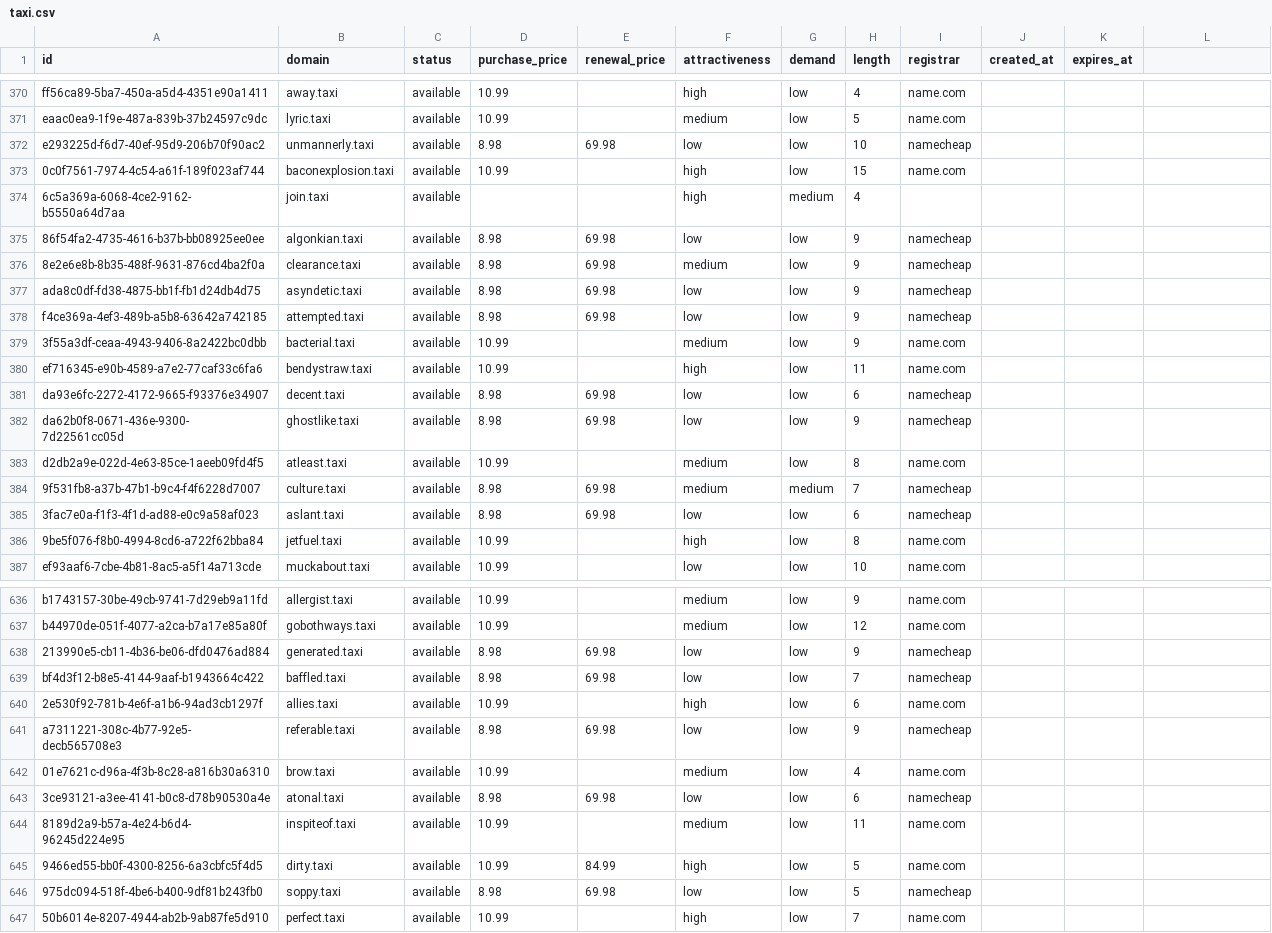
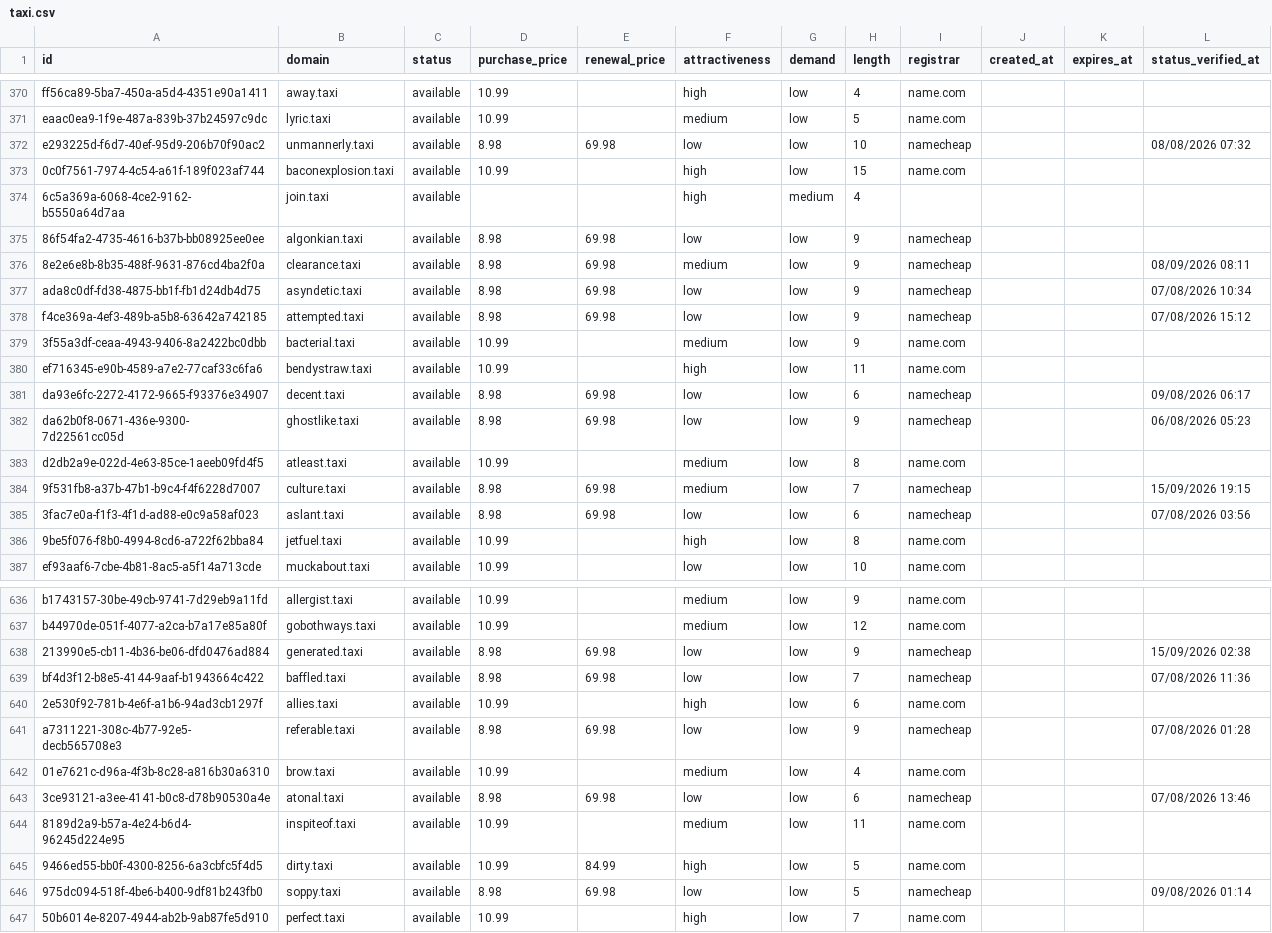
Before and after one commit to UniqueDomains/taxi-oneword-domains, a CSV file: taxi.csv, drawn as a sheet; only a part is shown, gaps mark what is left out; the diff covers the shown part only.

Commit message:
Domains update

```diff
--- a/taxi.csv
+++ b/taxi.csv
@@ -1 +1 @@
-id,domain,status,purchase_price,renewal_price,attractiveness,demand,length,registrar,created_at,expires_at
+id,domain,status,purchase_price,renewal_price,attractiveness,demand,length,registrar,created_at,expires_at,status_verified_at
@@ -372 +372 @@ eaac0ea9-1f9e-487a-839b-37b24597c9dc,lyric.taxi,available,10.99,,medium,low,5,na
-e293225d-f6d7-40ef-95d9-206b70f90ac2,unmannerly.taxi,available,8.98,69.98,low,low,10,namecheap,,
+e293225d-f6d7-40ef-95d9-206b70f90ac2,unmannerly.taxi,available,8.98,69.98,low,low,10,namecheap,,,08/08/2026 07:32
@@ -376,3 +376,3 @@ e293225d-f6d7-40ef-95d9-206b70f90ac2,unmannerly.taxi,available,8.98,69.98,low,lo
-8e2e6e8b-8b35-488f-9631-876cd4ba2f0a,clearance.taxi,available,8.98,69.98,medium,low,9,namecheap,,
-ada8c0df-fd38-4875-bb1f-fb1d24db4d75,asyndetic.taxi,available,8.98,69.98,low,low,9,namecheap,,
-f4ce369a-4ef3-489b-a5b8-63642a742185,attempted.taxi,available,8.98,69.98,low,low,9,namecheap,,
+8e2e6e8b-8b35-488f-9631-876cd4ba2f0a,clearance.taxi,available,8.98,69.98,medium,low,9,namecheap,,,08/09/2026 08:11
+ada8c0df-fd38-4875-bb1f-fb1d24db4d75,asyndetic.taxi,available,8.98,69.98,low,low,9,namecheap,,,07/08/2026 10:34
+f4ce369a-4ef3-489b-a5b8-63642a742185,attempted.taxi,available,8.98,69.98,low,low,9,namecheap,,,07/08/2026 15:12
@@ -381,2 +381,2 @@ ef716345-e90b-4589-a7e2-77caf33c6fa6,bendystraw.taxi,available,10.99,,high,low,1
-da93e6fc-2272-4172-9665-f93376e34907,decent.taxi,available,8.98,69.98,low,low,6,namecheap,,
-da62b0f8-0671-436e-9300-7d22561cc05d,ghostlike.taxi,available,8.98,69.98,low,low,9,namecheap,,
+da93e6fc-2272-4172-9665-f93376e34907,decent.taxi,available,8.98,69.98,low,low,6,namecheap,,,09/08/2026 06:17
+da62b0f8-0671-436e-9300-7d22561cc05d,ghostlike.taxi,available,8.98,69.98,low,low,9,namecheap,,,06/08/2026 05:23
@@ -384,2 +384,2 @@ d2db2a9e-022d-4e63-85ce-1aeeb09fd4f5,atleast.taxi,available,10.99,,medium,low,8,
-9f531fb8-a37b-47b1-b9c4-f4f6228d7007,culture.taxi,available,8.98,69.98,medium,medium,7,namecheap,,
-3fac7e0a-f1f3-4f1d-ad88-e0c9a58af023,aslant.taxi,available,8.98,69.98,low,low,6,namecheap,,
+9f531fb8-a37b-47b1-b9c4-f4f6228d7007,culture.taxi,available,8.98,69.98,medium,low,7,namecheap,,,15/09/2026 19:15
+3fac7e0a-f1f3-4f1d-ad88-e0c9a58af023,aslant.taxi,available,8.98,69.98,low,low,6,namecheap,,,07/08/2026 03:56
@@ -638,2 +638,2 @@ b44970de-051f-4077-a2ca-b7a17e85a80f,gobothways.taxi,available,10.99,,medium,low
-213990e5-cb11-4b36-be06-dfd0476ad884,generated.taxi,available,8.98,69.98,low,low,9,namecheap,,
-bf4d3f12-b8e5-4144-9aaf-b1943664c422,baffled.taxi,available,8.98,69.98,low,low,7,namecheap,,
+213990e5-cb11-4b36-be06-dfd0476ad884,generated.taxi,available,8.98,69.98,low,low,9,namecheap,,,15/09/2026 02:38
+bf4d3f12-b8e5-4144-9aaf-b1943664c422,baffled.taxi,available,8.98,69.98,low,low,7,namecheap,,,07/08/2026 11:36
@@ -641 +641 @@ bf4d3f12-b8e5-4144-9aaf-b1943664c422,baffled.taxi,available,8.98,69.98,low,low,7
-a7311221-308c-4b77-92e5-decb565708e3,referable.taxi,available,8.98,69.98,low,low,9,namecheap,,
+a7311221-308c-4b77-92e5-decb565708e3,referable.taxi,available,8.98,69.98,low,low,9,namecheap,,,07/08/2026 01:28
@@ -643 +643 @@ a7311221-308c-4b77-92e5-decb565708e3,referable.taxi,available,8.98,69.98,low,low
-3ce93121-a3ee-4141-b0c8-d78b90530a4e,atonal.taxi,available,8.98,69.98,low,low,6,namecheap,,
+3ce93121-a3ee-4141-b0c8-d78b90530a4e,atonal.taxi,available,8.98,69.98,low,low,6,namecheap,,,07/08/2026 13:46
@@ -646 +646 @@ a7311221-308c-4b77-92e5-decb565708e3,referable.taxi,available,8.98,69.98,low,low
-975dc094-518f-4be6-b400-9df81b243fb0,soppy.taxi,available,8.98,69.98,low,low,5,namecheap,,
+975dc094-518f-4be6-b400-9df81b243fb0,soppy.taxi,available,8.98,69.98,low,low,5,namecheap,,,09/08/2026 01:14
```
Also changed, not shown: 133 edited cells elsewhere in this file, 6 other files.
